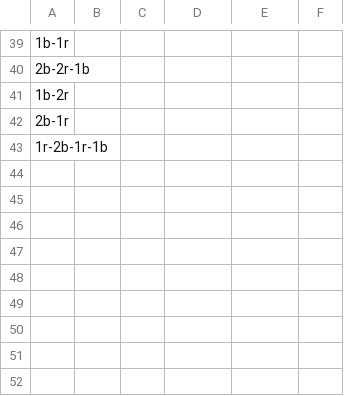
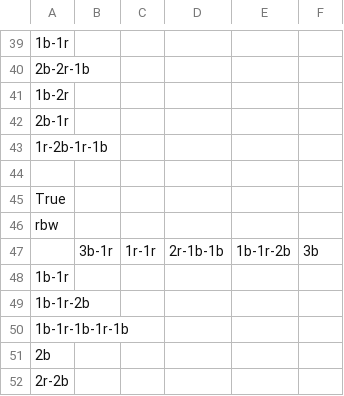
Before and after one commit to MohammadKhGh99/AI-Project, a CSV file: Examples.csv, drawn as a sheet; only a part is shown, gaps mark what is left out; the diff names each change by its address in the sheet, - before the commit and + after, or states it on an @@ line.

```diff
--- a/Examples.csv
+++ b/Examples.csv
+row 44: (empty)
+row 45: True
+row 46: rbw
+row 47:  | 3b-1r | 1r-1r | 2r-1b-1b | 1b-1r-2b | 3b
+row 48: 1b-1r
+row 49: 1b-1r-2b
+row 50: 1b-1r-1b-1r-1b
+row 51: 2b
+row 52: 2r-2b
```
Also changed, not shown: 5 other files.
